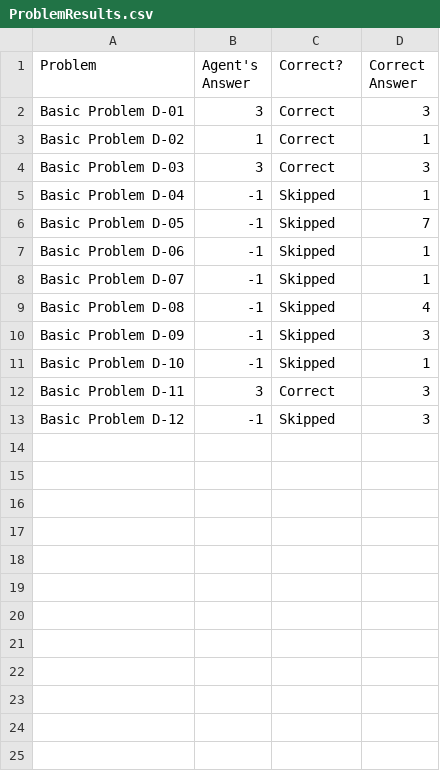
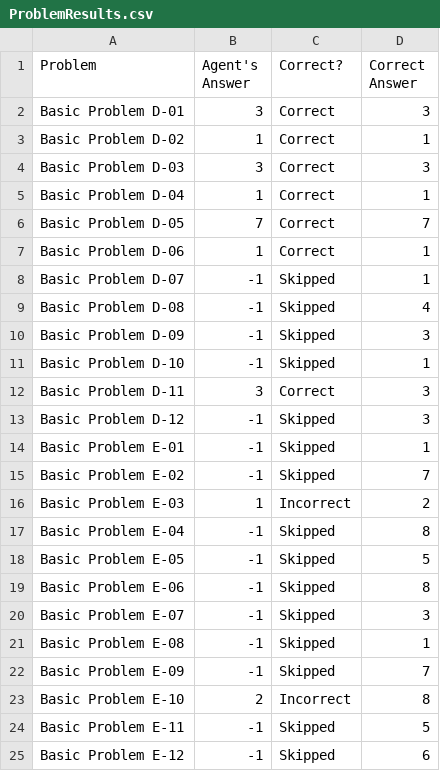
Before and after one commit to elwayfans/CS7637, a CSV file: Project 3/Java/ProblemResults.csv, drawn as a sheet.

```diff
--- a/Project 3/Java/ProblemResults.csv
+++ b/Project 3/Java/ProblemResults.csv
@@ -4,5 +4,5 @@ Basic Problem D-02,1,Correct,1
 Basic Problem D-03,3,Correct,3
-Basic Problem D-04,-1,Skipped,1
-Basic Problem D-05,-1,Skipped,7
-Basic Problem D-06,-1,Skipped,1
+Basic Problem D-04,1,Correct,1
+Basic Problem D-05,7,Correct,7
+Basic Problem D-06,1,Correct,1
 Basic Problem D-07,-1,Skipped,1
@@ -13 +13,13 @@ Basic Problem D-11,3,Correct,3
 Basic Problem D-12,-1,Skipped,3
+Basic Problem E-01,-1,Skipped,1
+Basic Problem E-02,-1,Skipped,7
+Basic Problem E-03,1,Incorrect,2
+Basic Problem E-04,-1,Skipped,8
+Basic Problem E-05,-1,Skipped,5
+Basic Problem E-06,-1,Skipped,8
+Basic Problem E-07,-1,Skipped,3
+Basic Problem E-08,-1,Skipped,1
+Basic Problem E-09,-1,Skipped,7
+Basic Problem E-10,2,Incorrect,8
+Basic Problem E-11,-1,Skipped,5
+Basic Problem E-12,-1,Skipped,6
```
Also changed, not shown: 4 other files.
